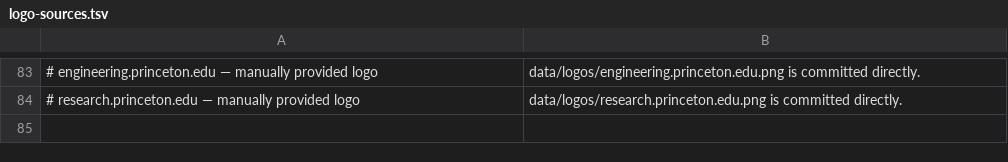
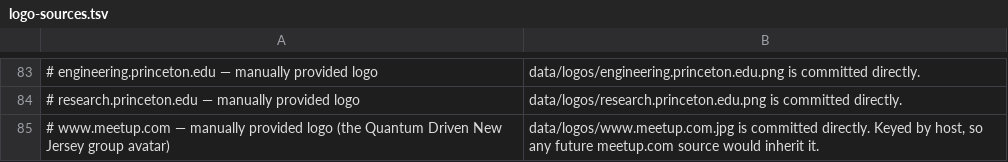
Before and after one commit to freefall2other/princeton-events, a TSV file: scripts/logo-sources.tsv, drawn as a sheet; only a part is shown, gaps mark what is left out.

```diff
--- a/scripts/logo-sources.tsv
+++ b/scripts/logo-sources.tsv
@@ -84 +84,2 @@
 # research.princeton.edu — manually provided logo; data/logos/research.princeton.edu.png is committed directly.
+# www.meetup.com — manually provided logo (the Quantum Driven New Jersey group avatar); data/logos/www.meetup.com.jpg is committed directly. Keyed by host, so any future meetup.com source would inherit it.
```
Also changed, not shown: 2 other files.
